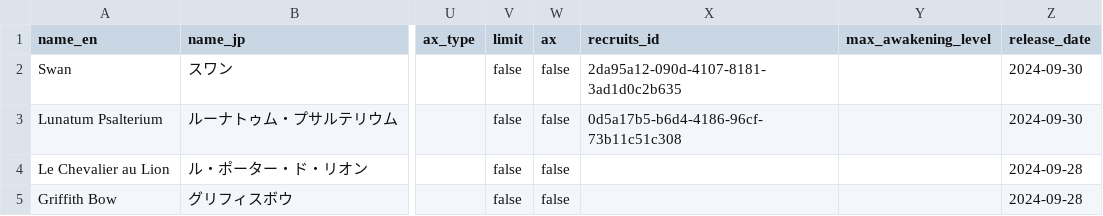
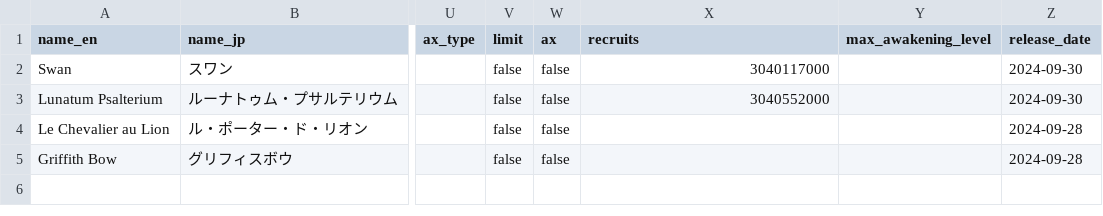
Before and after one commit to jedmund/hensei-api, a CSV file: db/seed/updates/20250114-weapons-010.csv, drawn as a sheet; only a part is shown, gaps mark what is left out; the diff names each change by its address in the sheet, - before the commit and + after, or states it on an @@ line.

```diff
--- a/db/seed/updates/20250114-weapons-010.csv
+++ b/db/seed/updates/20250114-weapons-010.csv
-X1: recruits_id
+X1: recruits
-X2 (recruits): 2da95a12-090d-4107-8181-3ad1d0c2b635
+X2 (recruits): 3040117000
-X3 (recruits): 0d5a17b5-b6d4-4186-96cf-73b11c51c308
+X3 (recruits): 3040552000
```
Also changed, not shown: db/seed/updates/20250113-weapons-001.csv, db/seed/updates/20250113-weapons-003.csv, 10 other files.
